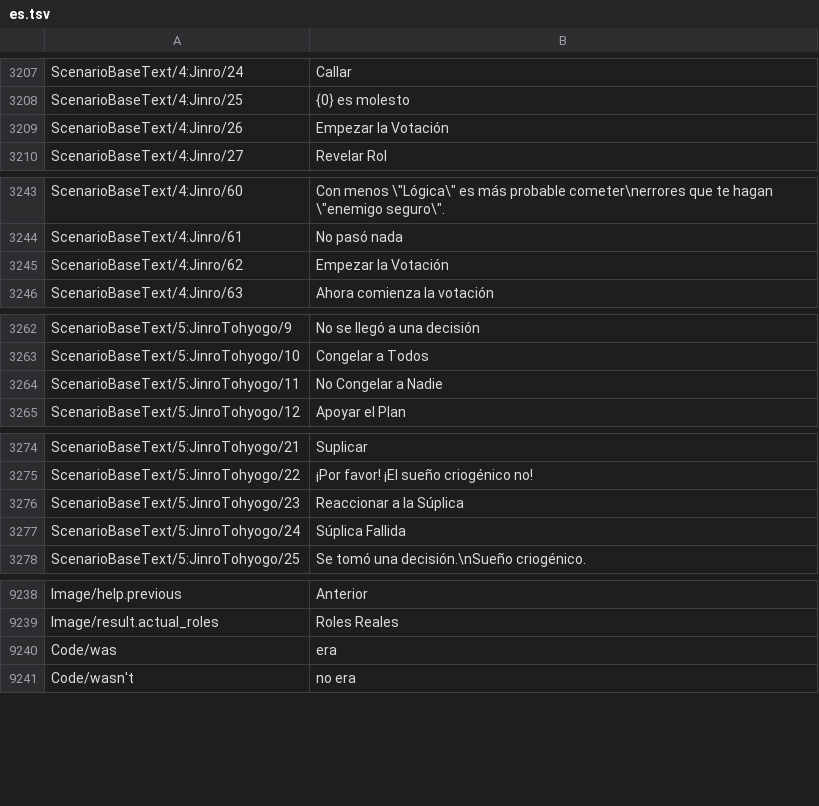
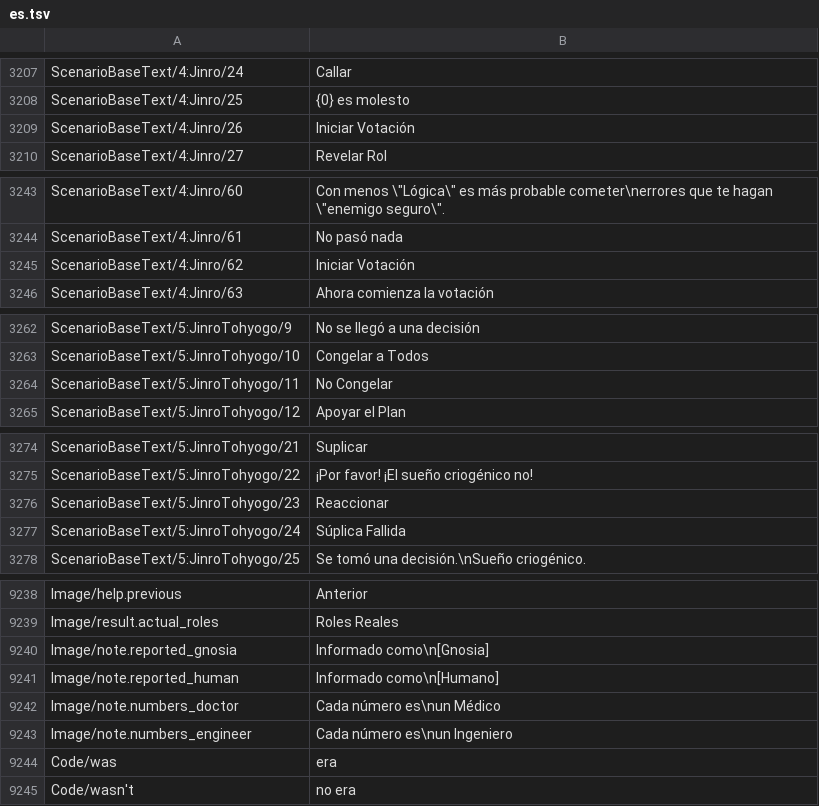
Before and after one commit to leonardoreali/gnosia-translation, a TSV file: translations/es.tsv, drawn as a sheet; only a part is shown, gaps mark what is left out; the diff covers the shown part only.

```diff
--- a/translations/es.tsv
+++ b/translations/es.tsv
@@ -3208,3 +3208,3 @@ ScenarioBaseText/4:Jinro/24	Callar
 ScenarioBaseText/4:Jinro/25	{0} es molesto
-ScenarioBaseText/4:Jinro/26	Empezar la Votación
+ScenarioBaseText/4:Jinro/26	Iniciar Votación
 ScenarioBaseText/4:Jinro/27	Revelar Rol
@@ -3244,3 +3244,3 @@ ScenarioBaseText/4:Jinro/60	Con menos \"Lógica\" es más probable cometer\nerro
 ScenarioBaseText/4:Jinro/61	No pasó nada
-ScenarioBaseText/4:Jinro/62	Empezar la Votación
+ScenarioBaseText/4:Jinro/62	Iniciar Votación
 ScenarioBaseText/4:Jinro/63	Ahora comienza la votación
@@ -3263,3 +3263,3 @@ ScenarioBaseText/5:JinroTohyogo/9	No se llegó a una decisión
 ScenarioBaseText/5:JinroTohyogo/10	Congelar a Todos
-ScenarioBaseText/5:JinroTohyogo/11	No Congelar a Nadie
+ScenarioBaseText/5:JinroTohyogo/11	No Congelar
 ScenarioBaseText/5:JinroTohyogo/12	Apoyar el Plan
@@ -3275,3 +3275,3 @@ ScenarioBaseText/5:JinroTohyogo/21	Suplicar
 ScenarioBaseText/5:JinroTohyogo/22	¡Por favor! ¡El sueño criogénico no!
-ScenarioBaseText/5:JinroTohyogo/23	Reaccionar a la Súplica
+ScenarioBaseText/5:JinroTohyogo/23	Reaccionar
 ScenarioBaseText/5:JinroTohyogo/24	Súplica Fallida
@@ -9239,2 +9239,6 @@ Image/help.previous	Anterior
 Image/result.actual_roles	Roles Reales
+Image/note.reported_gnosia	Informado como\n[Gnosia]
+Image/note.reported_human	Informado como\n[Humano]
+Image/note.numbers_doctor	Cada número es\nun Médico
+Image/note.numbers_engineer	Cada número es\nun Ingeniero
 Code/was	era
```
Also changed, not shown: 1 edited cell elsewhere in this file, translations/de.tsv, translations/fr.tsv, 3 other files.
